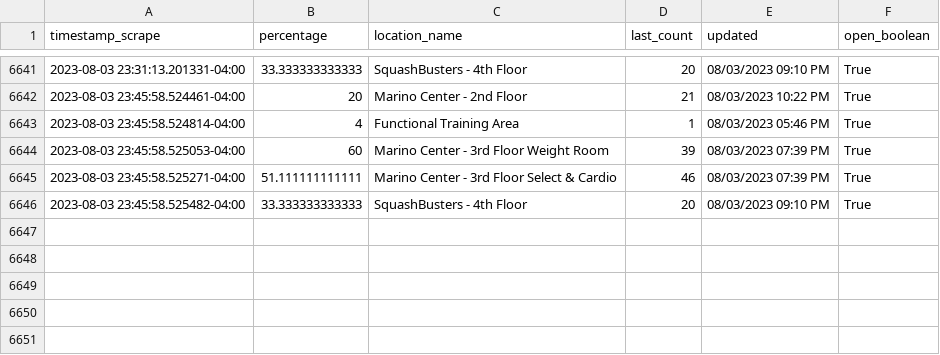
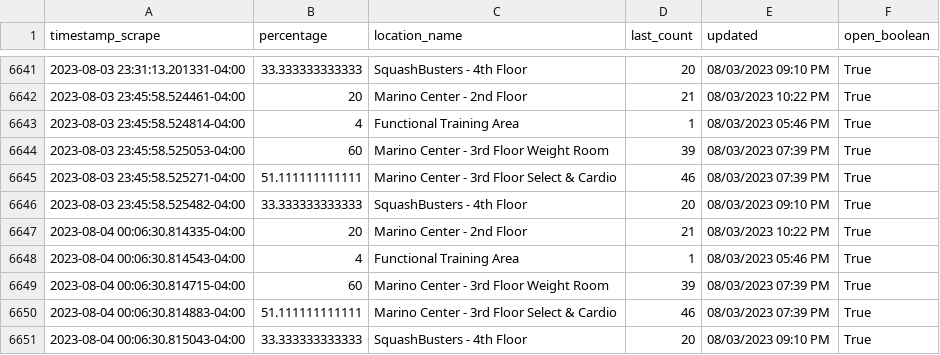
Before and after one commit to TheChesireCat/recTrack, a CSV file: output.csv, drawn as a sheet; only a part is shown, gaps mark what is left out.

```diff
--- a/output.csv
+++ b/output.csv
@@ -6646 +6646,6 @@ timestamp_scrape,percentage,location_name,last_count,updated,open_boolean
 2023-08-03 23:45:58.525482-04:00,33.333333333333,SquashBusters - 4th Floor,20,08/03/2023 09:10 PM,True
+2023-08-04 00:06:30.814335-04:00,20,Marino Center - 2nd Floor,21,08/03/2023 10:22 PM,True
+2023-08-04 00:06:30.814543-04:00,4,Functional Training Area,1,08/03/2023 05:46 PM,True
+2023-08-04 00:06:30.814715-04:00,60,Marino Center - 3rd Floor Weight Room,39,08/03/2023 07:39 PM,True
+2023-08-04 00:06:30.814883-04:00,51.111111111111,Marino Center - 3rd Floor Select & Cardio,46,08/03/2023 07:39 PM,True
+2023-08-04 00:06:30.815043-04:00,33.333333333333,SquashBusters - 4th Floor,20,08/03/2023 09:10 PM,True
```
